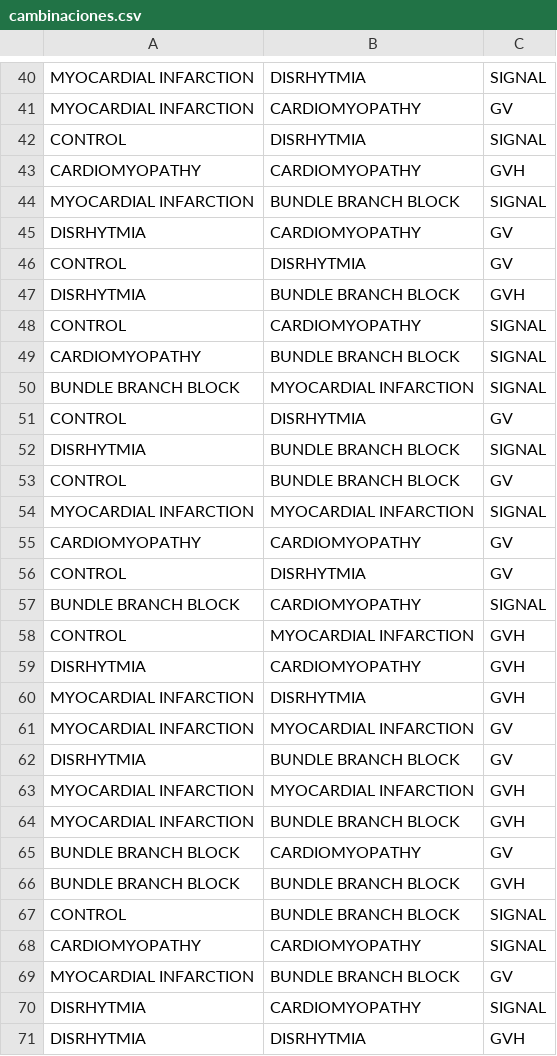
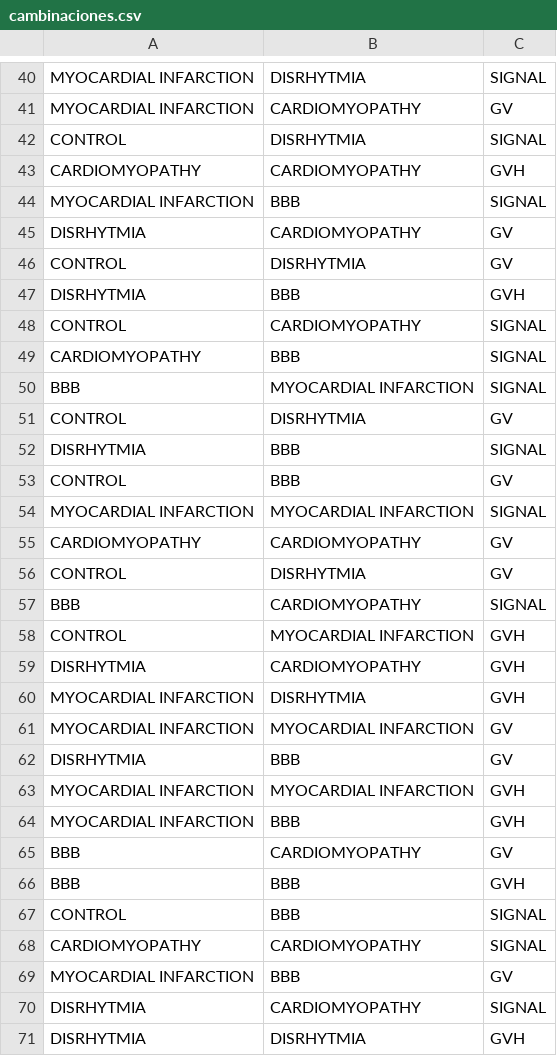
Before and after one commit to JuanChurioRivera/grafosUmng, a CSV file: public/assets/cambinaciones.csv, drawn as a sheet; only a part is shown, gaps mark what is left out; the diff covers the shown part only.

```diff
--- a/public/assets/cambinaciones.csv
+++ b/public/assets/cambinaciones.csv
@@ -43,12 +43,12 @@ CONTROL;DISRHYTMIA;SIGNAL
 CARDIOMYOPATHY;CARDIOMYOPATHY;GVH
-MYOCARDIAL INFARCTION ;BUNDLE BRANCH BLOCK ;SIGNAL
+MYOCARDIAL INFARCTION ;BBB ;SIGNAL
 DISRHYTMIA;CARDIOMYOPATHY;GV
 CONTROL;DISRHYTMIA;GV
-DISRHYTMIA;BUNDLE BRANCH BLOCK ;GVH
+DISRHYTMIA;BBB ;GVH
 CONTROL;CARDIOMYOPATHY;SIGNAL
-CARDIOMYOPATHY;BUNDLE BRANCH BLOCK ;SIGNAL
-BUNDLE BRANCH BLOCK ;MYOCARDIAL INFARCTION ;SIGNAL
+CARDIOMYOPATHY;BBB ;SIGNAL
+BBB ;MYOCARDIAL INFARCTION ;SIGNAL
 CONTROL;DISRHYTMIA;GV
-DISRHYTMIA;BUNDLE BRANCH BLOCK ;SIGNAL
-CONTROL;BUNDLE BRANCH BLOCK ;GV
+DISRHYTMIA;BBB ;SIGNAL
+CONTROL;BBB ;GV
 MYOCARDIAL INFARCTION ;MYOCARDIAL INFARCTION ;SIGNAL
@@ -56,3 +56,3 @@ CARDIOMYOPATHY;CARDIOMYOPATHY;GV
 CONTROL;DISRHYTMIA;GV
-BUNDLE BRANCH BLOCK ;CARDIOMYOPATHY;SIGNAL
+BBB ;CARDIOMYOPATHY;SIGNAL
 CONTROL;MYOCARDIAL INFARCTION ;GVH
@@ -61,10 +61,10 @@ MYOCARDIAL INFARCTION ;DISRHYTMIA;GVH
 MYOCARDIAL INFARCTION ;MYOCARDIAL INFARCTION ;GV
-DISRHYTMIA;BUNDLE BRANCH BLOCK ;GV
+DISRHYTMIA;BBB ;GV
 MYOCARDIAL INFARCTION ;MYOCARDIAL INFARCTION ;GVH
-MYOCARDIAL INFARCTION ;BUNDLE BRANCH BLOCK ;GVH
-BUNDLE BRANCH BLOCK ;CARDIOMYOPATHY;GV
-BUNDLE BRANCH BLOCK ;BUNDLE BRANCH BLOCK ;GVH
-CONTROL;BUNDLE BRANCH BLOCK ;SIGNAL
+MYOCARDIAL INFARCTION ;BBB ;GVH
+BBB ;CARDIOMYOPATHY;GV
+BBB ;BBB ;GVH
+CONTROL;BBB ;SIGNAL
 CARDIOMYOPATHY;CARDIOMYOPATHY;SIGNAL
-MYOCARDIAL INFARCTION ;BUNDLE BRANCH BLOCK ;GV
+MYOCARDIAL INFARCTION ;BBB ;GV
 DISRHYTMIA;CARDIOMYOPATHY;SIGNAL
```
Also changed, not shown: 11 added rows, 11 removed rows and 36 edited cells elsewhere in this file, 1 other file.
